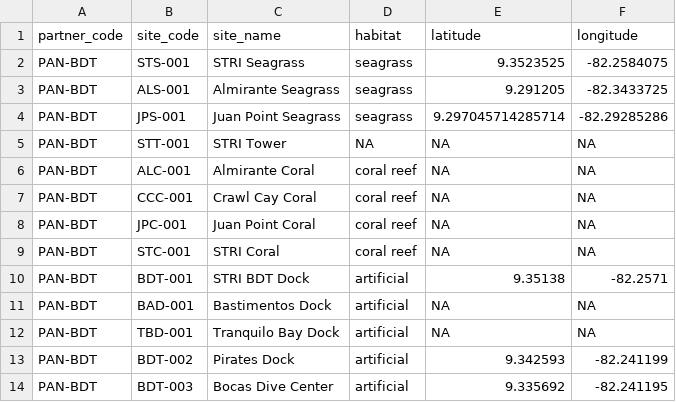
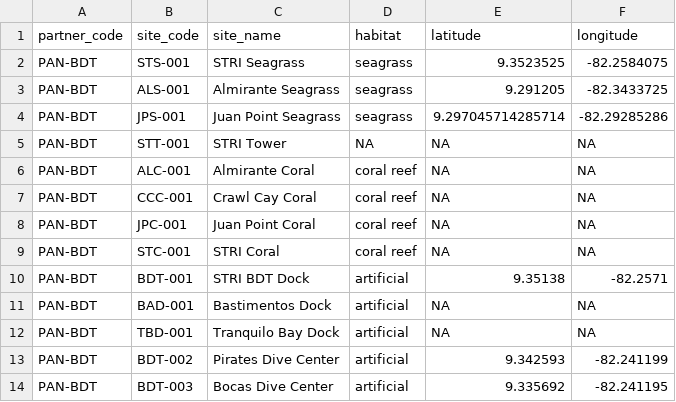
Before and after one commit to Smithsonian/marinegeo-metadata, a CSV file: sites-and-partners/site-names/PAN-BDT_locations.csv, drawn as a sheet.

Commit message:
update site name

```diff
--- a/sites-and-partners/site-names/PAN-BDT_locations.csv
+++ b/sites-and-partners/site-names/PAN-BDT_locations.csv
@@ -12,3 +12,3 @@ PAN-BDT,BAD-001,Bastimentos Dock,artificial,NA,NA
 PAN-BDT,TBD-001,Tranquilo Bay Dock,artificial,NA,NA
-PAN-BDT,BDT-002,Pirates Dock,artificial,9.342593,-82.241199
+PAN-BDT,BDT-002,Pirates Dive Center,artificial,9.342593,-82.241199
 PAN-BDT,BDT-003,Bocas Dive Center,artificial,9.335692,-82.241195
```
